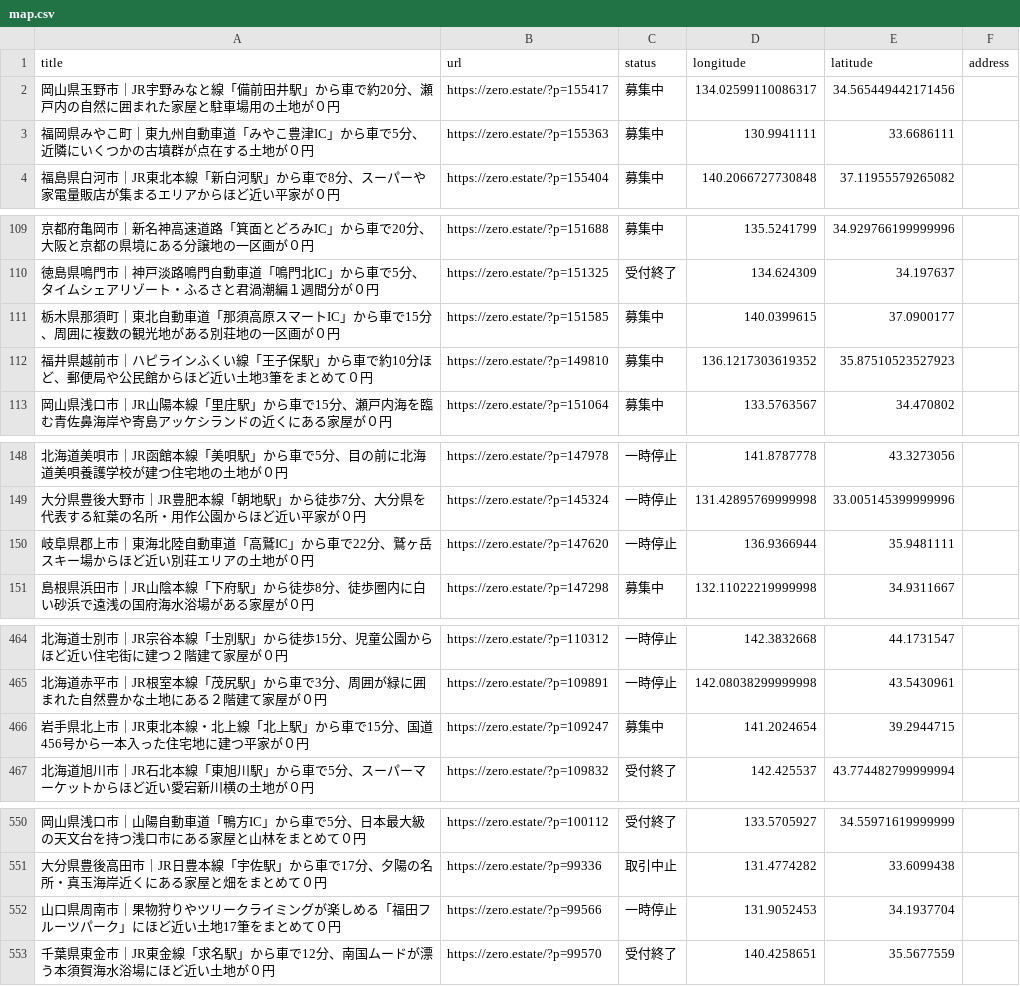
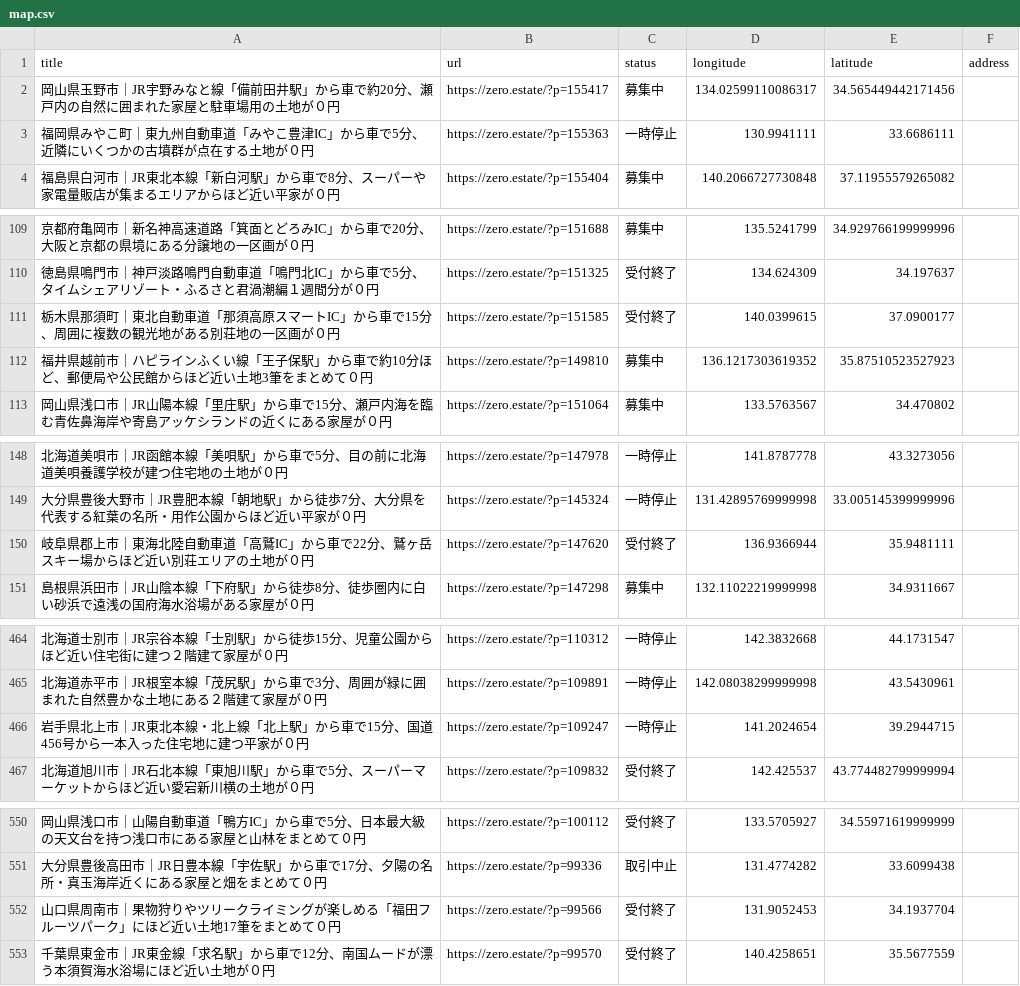
Before and after one commit to 5ym/zero-owner, a CSV file: map.csv, drawn as a sheet; only a part is shown, gaps mark what is left out.

```diff
--- a/map.csv
+++ b/map.csv
@@ -2,3 +2,3 @@ title,url,status,longitude,latitude,address
 "岡山県玉野市｜JR宇野みなと線「備前田井駅」から車で約20分、瀬戸内の自然に囲まれた家屋と駐車場用の土地が０円",https://zero.estate/?p=155417,募集中,134.02599110086317,34.565449442171456,
-"福岡県みやこ町｜東九州自動車道「みやこ豊津IC」から車で5分、近隣にいくつかの古墳群が点在する土地が０円",https://zero.estate/?p=155363,募集中,130.9941111,33.6686111,
+"福岡県みやこ町｜東九州自動車道「みやこ豊津IC」から車で5分、近隣にいくつかの古墳群が点在する土地が０円",https://zero.estate/?p=155363,一時停止,130.9941111,33.6686111,
 "福島県白河市｜JR東北本線「新白河駅」から車で8分、スーパーや家電量販店が集まるエリアからほど近い平家が０円",https://zero.estate/?p=155404,募集中,140.2066727730848,37.11955579265082,
@@ -110,3 +110,3 @@ title,url,status,longitude,latitude,address
 "徳島県鳴門市｜神戸淡路鳴門自動車道「鳴門北IC」から車で5分、タイムシェアリゾート・ふるさと君渦潮編１週間分が０円",https://zero.estate/?p=151325,受付終了,134.624309,34.197637,
-"栃木県那須町｜東北自動車道「那須高原スマートIC」から車で15分、周囲に複数の観光地がある別荘地の一区画が０円",https://zero.estate/?p=151585,募集中,140.0399615,37.0900177,
+"栃木県那須町｜東北自動車道「那須高原スマートIC」から車で15分、周囲に複数の観光地がある別荘地の一区画が０円",https://zero.estate/?p=151585,受付終了,140.0399615,37.0900177,
 "福井県越前市｜ハピラインふくい線「王子保駅」から車で約10分ほど、郵便局や公民館からほど近い土地3筆をまとめて０円",https://zero.estate/?p=149810,募集中,136.1217303619352,35.87510523527923,
@@ -149,3 +149,3 @@ title,url,status,longitude,latitude,address
 "大分県豊後大野市｜JR豊肥本線「朝地駅」から徒歩7分、大分県を代表する紅葉の名所・用作公園からほど近い平家が０円",https://zero.estate/?p=145324,一時停止,131.42895769999998,33.005145399999996,
-"岐阜県郡上市｜東海北陸自動車道「高鷲IC」から車で22分、鷲ヶ岳スキー場からほど近い別荘エリアの土地が０円",https://zero.estate/?p=147620,一時停止,136.9366944,35.9481111,
+"岐阜県郡上市｜東海北陸自動車道「高鷲IC」から車で22分、鷲ヶ岳スキー場からほど近い別荘エリアの土地が０円",https://zero.estate/?p=147620,受付終了,136.9366944,35.9481111,
 "島根県浜田市｜JR山陰本線「下府駅」から徒歩8分、徒歩圏内に白い砂浜で遠浅の国府海水浴場がある家屋が０円",https://zero.estate/?p=147298,募集中,132.11022219999998,34.9311667,
@@ -465,3 +465,3 @@ title,url,status,longitude,latitude,address
 "北海道赤平市｜JR根室本線「茂尻駅」から車で3分、周囲が緑に囲まれた自然豊かな土地にある２階建て家屋が０円",https://zero.estate/?p=109891,一時停止,142.08038299999998,43.5430961,
-"岩手県北上市｜JR東北本線・北上線「北上駅」から車で15分、国道456号から一本入った住宅地に建つ平家が０円",https://zero.estate/?p=109247,募集中,141.2024654,39.2944715,
+"岩手県北上市｜JR東北本線・北上線「北上駅」から車で15分、国道456号から一本入った住宅地に建つ平家が０円",https://zero.estate/?p=109247,一時停止,141.2024654,39.2944715,
 "北海道旭川市｜JR石北本線「東旭川駅」から車で5分、スーパーマーケットからほど近い愛宕新川横の土地が０円",https://zero.estate/?p=109832,受付終了,142.425537,43.774482799999994,
@@ -551,3 +551,3 @@ title,url,status,longitude,latitude,address
 "大分県豊後高田市｜JR日豊本線「宇佐駅」から車で17分、夕陽の名所・真玉海岸近くにある家屋と畑をまとめて０円",https://zero.estate/?p=99336,取引中止,131.4774282,33.6099438,
-"山口県周南市｜果物狩りやツリークライミングが楽しめる「福田フルーツパーク」にほど近い土地17筆をまとめて０円",https://zero.estate/?p=99566,一時停止,131.9052453,34.1937704,
+"山口県周南市｜果物狩りやツリークライミングが楽しめる「福田フルーツパーク」にほど近い土地17筆をまとめて０円",https://zero.estate/?p=99566,受付終了,131.9052453,34.1937704,
 "千葉県東金市｜JR東金線「求名駅」から車で12分、南国ムードが漂う本須賀海水浴場にほど近い土地が０円",https://zero.estate/?p=99570,受付終了,140.4258651,35.5677559,
```
